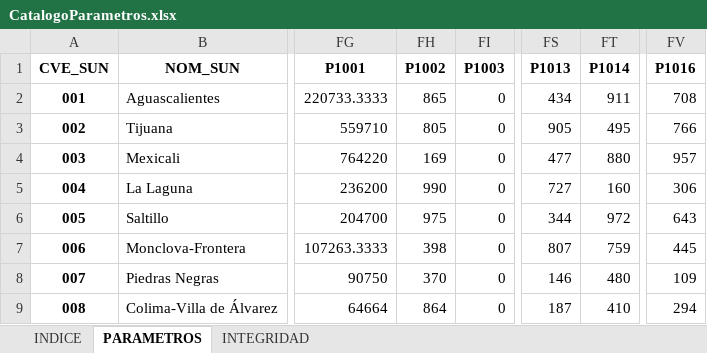
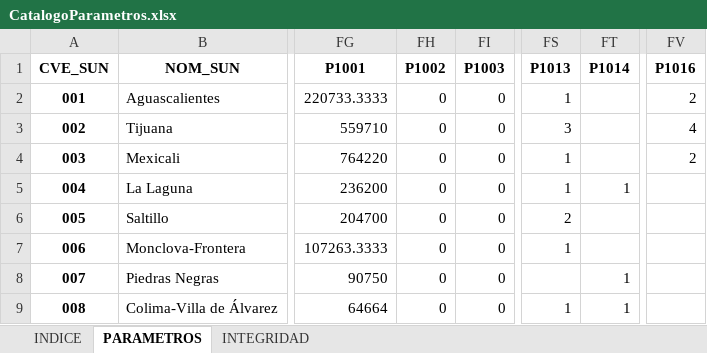
Before and after one commit to INECC-PCCS/01_Dmine, an Excel workbook: 00_Generales/CatalogoParametros.xlsx, sheet PARAMETROS, drawn as a sheet; only a part is shown, gaps mark what is left out; values as stored, in another font and other column widths than the file's, no borders; the diff covers the shown part only; the diff names each change by its address in the sheet, - before the commit and + after, or states it on an @@ line.

```diff
--- a/00_Generales/CatalogoParametros.xlsx (sheet PARAMETROS)
+++ b/00_Generales/CatalogoParametros.xlsx (sheet PARAMETROS)
-FH2 (P1002): 865
+FH2 (P1002): 0
-FS2 (P1013): 434
+FS2 (P1013): 1
-FT2 (P1014): 911
+FT2 (P1014): (empty)
-FV2 (P1016): 708
+FV2 (P1016): 2
-FH3 (P1002): 805
+FH3 (P1002): 0
-FS3 (P1013): 905
+FS3 (P1013): 3
-FT3 (P1014): 495
+FT3 (P1014): (empty)
-FV3 (P1016): 766
+FV3 (P1016): 4
-FH4 (P1002): 169
+FH4 (P1002): 0
-FS4 (P1013): 477
+FS4 (P1013): 1
-FT4 (P1014): 880
+FT4 (P1014): (empty)
-FV4 (P1016): 957
+FV4 (P1016): 2
-FH5 (P1002): 990
+FH5 (P1002): 0
-FS5 (P1013): 727
+FS5 (P1013): 1
-FT5 (P1014): 160
+FT5 (P1014): 1
-FV5 (P1016): 306
+FV5 (P1016): (empty)
-FH6 (P1002): 975
+FH6 (P1002): 0
-FS6 (P1013): 344
+FS6 (P1013): 2
-FT6 (P1014): 972
+FT6 (P1014): (empty)
-FV6 (P1016): 643
+FV6 (P1016): (empty)
-FH7 (P1002): 398
+FH7 (P1002): 0
-FS7 (P1013): 807
+FS7 (P1013): 1
-FT7 (P1014): 759
+FT7 (P1014): (empty)
-FV7 (P1016): 445
+FV7 (P1016): (empty)
-FH8 (P1002): 370
+FH8 (P1002): 0
-FS8 (P1013): 146
+FS8 (P1013): (empty)
-FT8 (P1014): 480
+FT8 (P1014): 1
-FV8 (P1016): 109
+FV8 (P1016): (empty)
-FH9 (P1002): 864
+FH9 (P1002): 0
-FS9 (P1013): 187
+FS9 (P1013): 1
-FT9 (P1014): 410
+FT9 (P1014): 1
-FV9 (P1016): 294
+FV9 (P1016): (empty)
```
Also changed, not shown: 508 edited cells elsewhere in this sheet, sheet INTEGRIDAD, sheet INDICE, Datasets/CLEU/P0702.xlsx, 43 other files.
